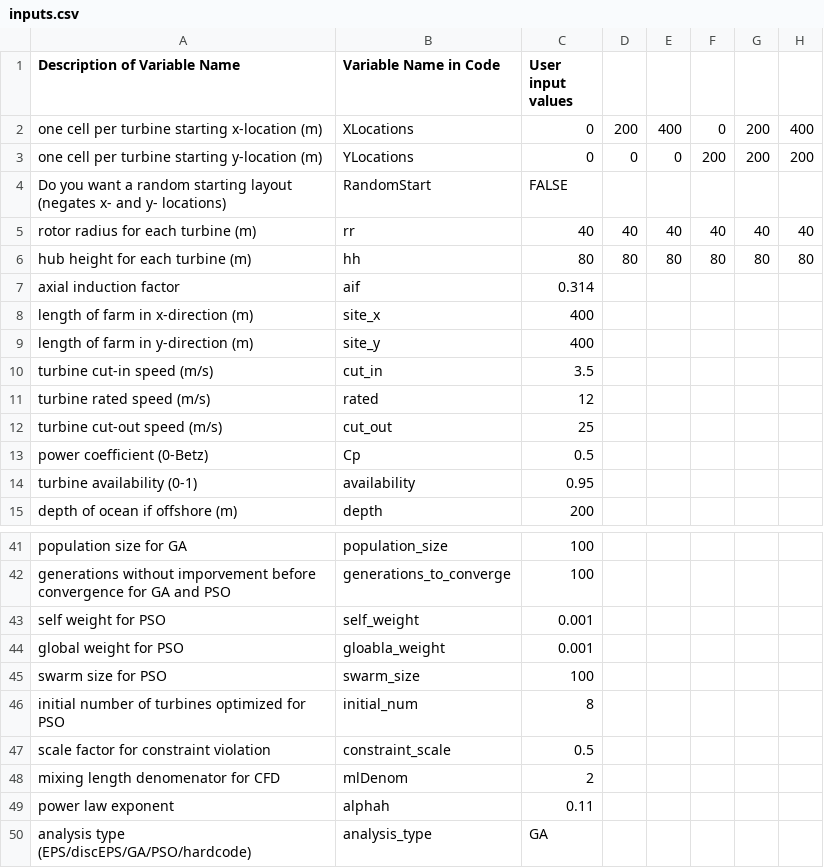
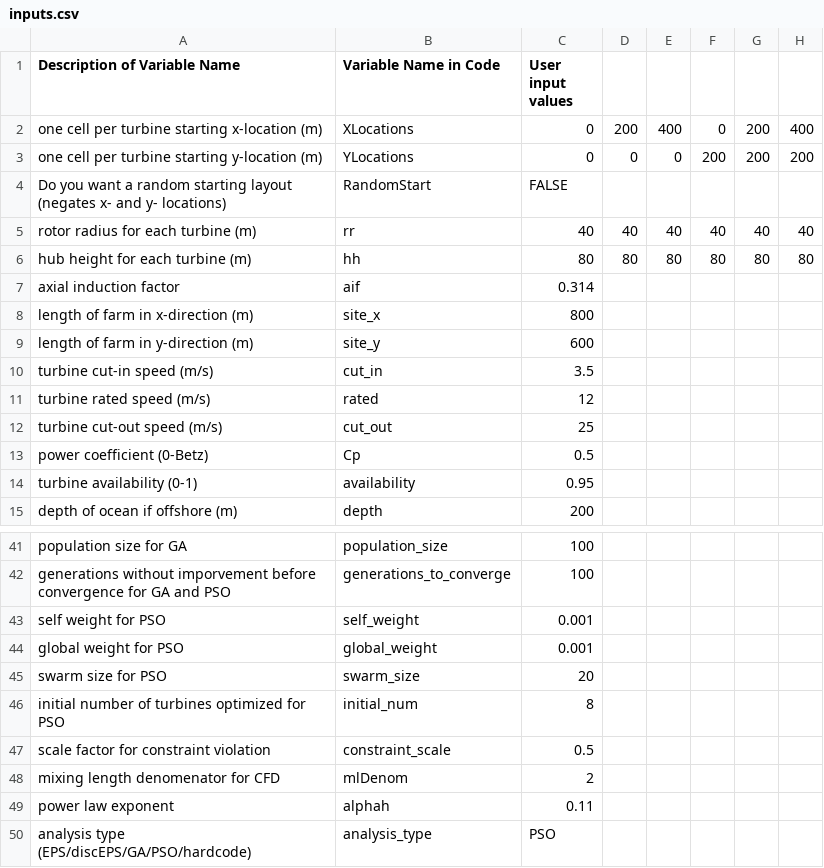
Before and after one commit to annalisemckenzie/BigFan, a CSV file: BigFan/inputs.csv, drawn as a sheet; only a part is shown, gaps mark what is left out; the diff names each change by its address in the sheet, - before the commit and + after, or states it on an @@ line.

```diff
--- a/BigFan/inputs.csv
+++ b/BigFan/inputs.csv
-C8 (User input values): 400
+C8 (User input values): 800
-C9 (User input values): 400
+C9 (User input values): 600
-B44 (Variable Name in Code): gloabla_weight
+B44 (Variable Name in Code): global_weight
-C45 (User input values): 100
+C45 (User input values): 20
-C50 (User input values): GA
+C50 (User input values): PSO
```
Also changed, not shown: 3 other files.
